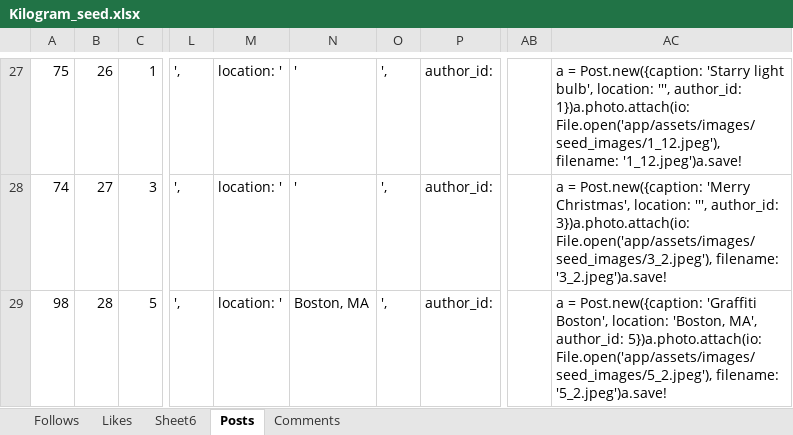
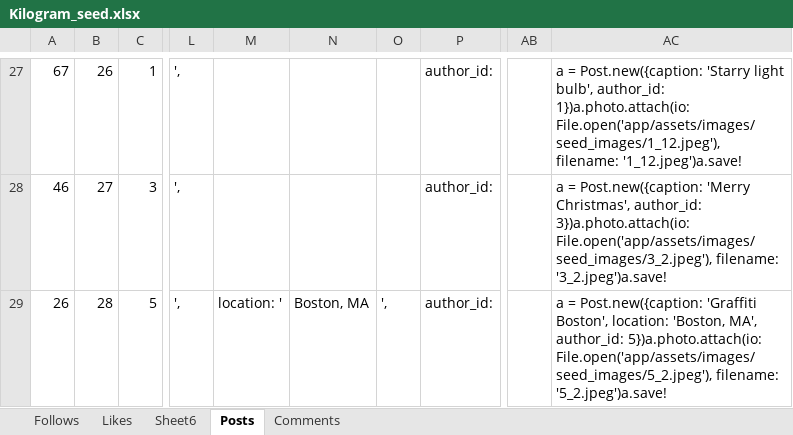
Before and after one commit to huangtonyj/Kilogram, an Excel workbook: db/Kilogram_seed.xlsx, sheet Posts, drawn as a sheet; only a part is shown, gaps mark what is left out; values as stored, in another font and other column widths than the file's, no borders; the diff covers the shown part only; the diff names each change by its address in the sheet, - before the commit and + after, or states it on an @@ line.

```diff
--- a/db/Kilogram_seed.xlsx (sheet Posts)
+++ b/db/Kilogram_seed.xlsx (sheet Posts)
-A27: 75
+A27: 67
-M27:M28: location: '
+M27:M28: (empty)
-N27:N28: '
+N27:N28: (empty)
-O27:O28: ',
+O27:O28: (empty)
-AC27: …light bulb', location: ''', author_id: 1})a.photo.attach(io:…
+AC27: …light bulb', author_id: 1})a.photo.attach(io:…
-A28: 74
+A28: 46
-AC28: …'Merry Christmas', location: ''', author_id: 3})a.photo.attach(io:…
+AC28: …'Merry Christmas', author_id: 3})a.photo.attach(io:…
-A29: 98
+A29: 26
```
Also changed, not shown: 32 edited cells elsewhere in this sheet, sheet Sheet6, sheet Comments.
